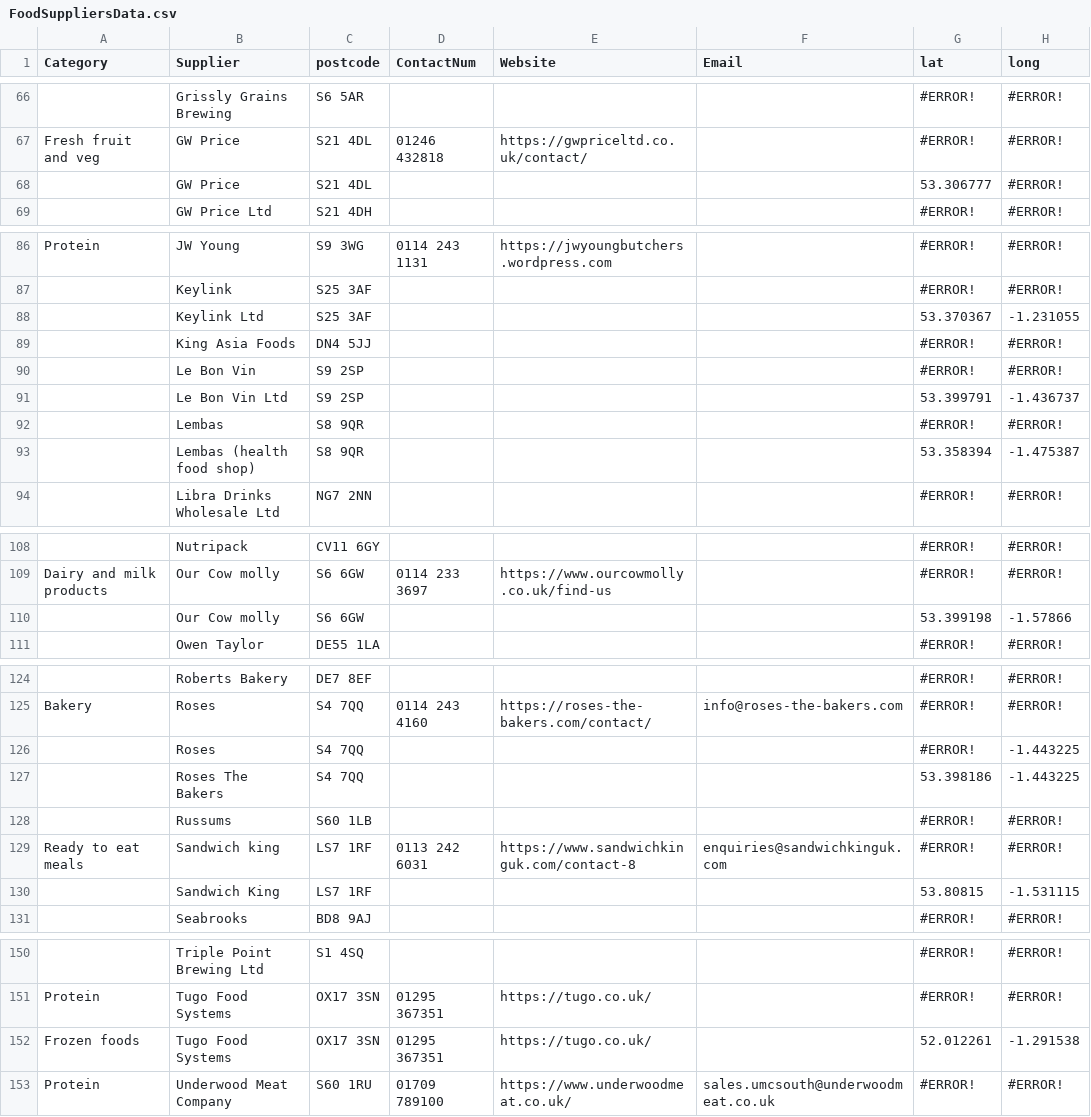
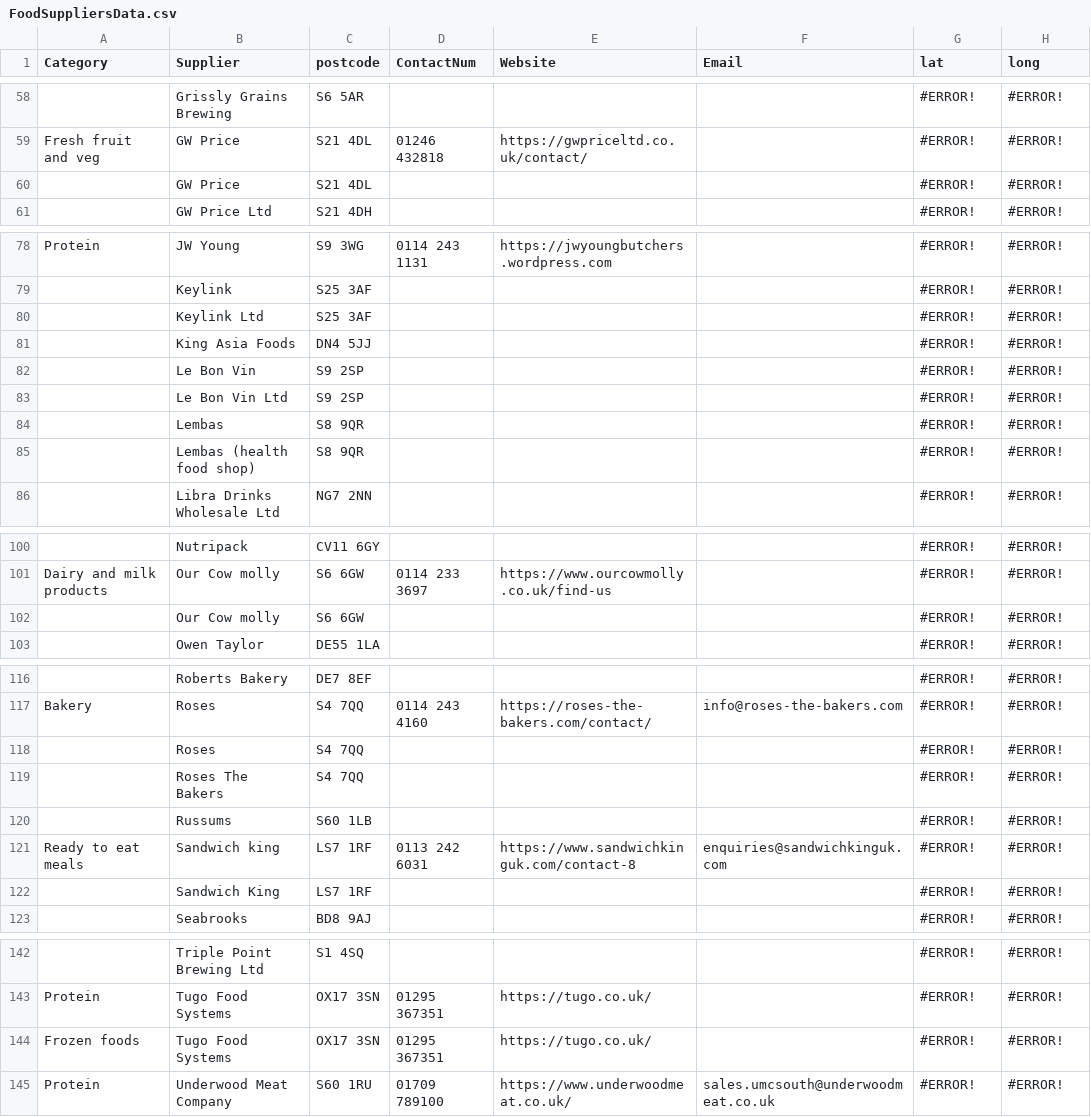
Before and after one commit to NiddCN/FoodSuppliers, a CSV file: Data/FoodSuppliersData.csv, drawn as a sheet; only a part is shown, gaps mark what is left out; addresses are those after the commit; the diff covers the shown part only; the diff names each change by its address in the sheet, - before the commit and + after, or states it on an @@ line.

Commit message:
Automated update of CSV

```diff
--- a/Data/FoodSuppliersData.csv
+++ b/Data/FoodSuppliersData.csv
-G60 (lat): 53.306777
+G60 (lat): #ERROR!
-G80 (lat): 53.370367
+G80 (lat): #ERROR!
-H80 (long): -1.231055
+H80 (long): #ERROR!
-G83 (lat): 53.399791
+G83 (lat): #ERROR!
-H83 (long): -1.436737
+H83 (long): #ERROR!
-G85 (lat): 53.358394
+G85 (lat): #ERROR!
-H85 (long): -1.475387
+H85 (long): #ERROR!
-G102 (lat): 53.399198
+G102 (lat): #ERROR!
-H102 (long): -1.57866
+H102 (long): #ERROR!
-H118:H119 (long): -1.443225
+H118:H119 (long): #ERROR!
-G119 (lat): 53.398186
+G119 (lat): #ERROR!
-G122 (lat): 53.80815
+G122 (lat): #ERROR!
-H122 (long): -1.531115
+H122 (long): #ERROR!
-G144 (lat): 52.012261
+G144 (lat): #ERROR!
-H144 (long): -1.291538
+H144 (long): #ERROR!
```
Also changed, not shown: 3 added rows, 8 removed rows and 11 edited cells elsewhere in this file.
